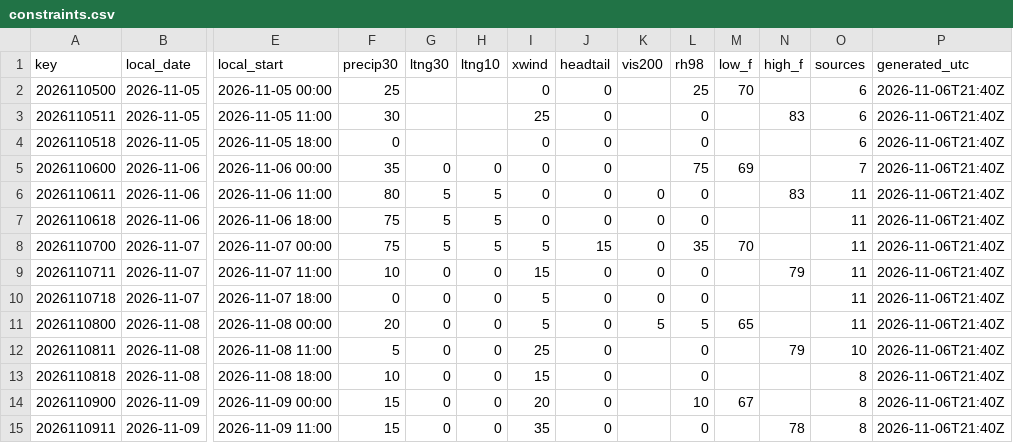
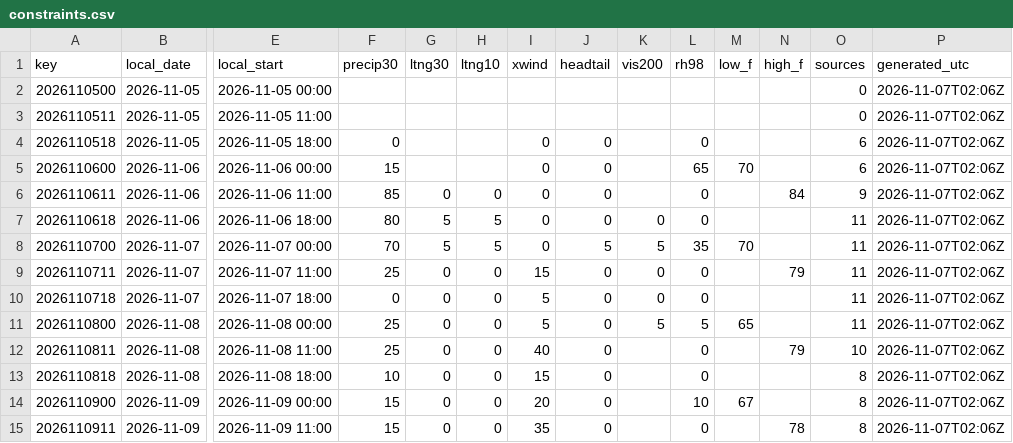
Before and after one commit to cyclonecizek/SLFWeather, a CSV file: docs/data/constraints.csv, drawn as a sheet; only a part is shown, gaps mark what is left out; the diff covers the shown part only; the diff names each change by its address in the sheet, - before the commit and + after, or states it on an @@ line.

```diff
--- a/docs/data/constraints.csv
+++ b/docs/data/constraints.csv
-F2 (precip30): 25
+F2 (precip30): (empty)
-I2 (xwind): 0
+I2 (xwind): (empty)
-J2:J3 (headtail): 0
+J2:J3 (headtail): (empty)
-L2 (rh98): 25
+L2 (rh98): (empty)
-M2 (low_f): 70
+M2 (low_f): (empty)
-O2:O3 (sources): 6
+O2:O3 (sources): 0
-P2:P15 (generated_utc): 2026-11-06T21:40Z
+P2:P15 (generated_utc): 2026-11-07T02:06Z
-F3 (precip30): 30
+F3 (precip30): (empty)
-I3 (xwind): 25
+I3 (xwind): (empty)
-L3 (rh98): 0
+L3 (rh98): (empty)
-N3 (high_f): 83
+N3 (high_f): (empty)
-F5 (precip30): 35
+F5 (precip30): 15
-G5 (ltng30): 0
+G5 (ltng30): (empty)
-H5 (ltng10): 0
+H5 (ltng10): (empty)
-L5 (rh98): 75
+L5 (rh98): 65
-M5 (low_f): 69
+M5 (low_f): 70
-O5 (sources): 7
+O5 (sources): 6
-F6 (precip30): 80
+F6 (precip30): 85
-G6 (ltng30): 5
+G6 (ltng30): 0
-H6 (ltng10): 5
+H6 (ltng10): 0
-K6 (vis200): 0
+K6 (vis200): (empty)
-N6 (high_f): 83
+N6 (high_f): 84
-O6 (sources): 11
+O6 (sources): 9
-F7 (precip30): 75
+F7 (precip30): 80
-F8 (precip30): 75
+F8 (precip30): 70
-I8 (xwind): 5
+I8 (xwind): 0
-J8 (headtail): 15
+J8 (headtail): 5
-K8 (vis200): 0
+K8 (vis200): 5
-F9 (precip30): 10
+F9 (precip30): 25
-F11 (precip30): 20
+F11 (precip30): 25
-F12 (precip30): 5
+F12 (precip30): 25
-I12 (xwind): 25
+I12 (xwind): 40
```
Also changed, not shown: 38 edited cells elsewhere in this file, docs/data/GFS_upper_air_KTTS.csv, docs/data/KTTS_ENS_wind.csv, 13 other files.
